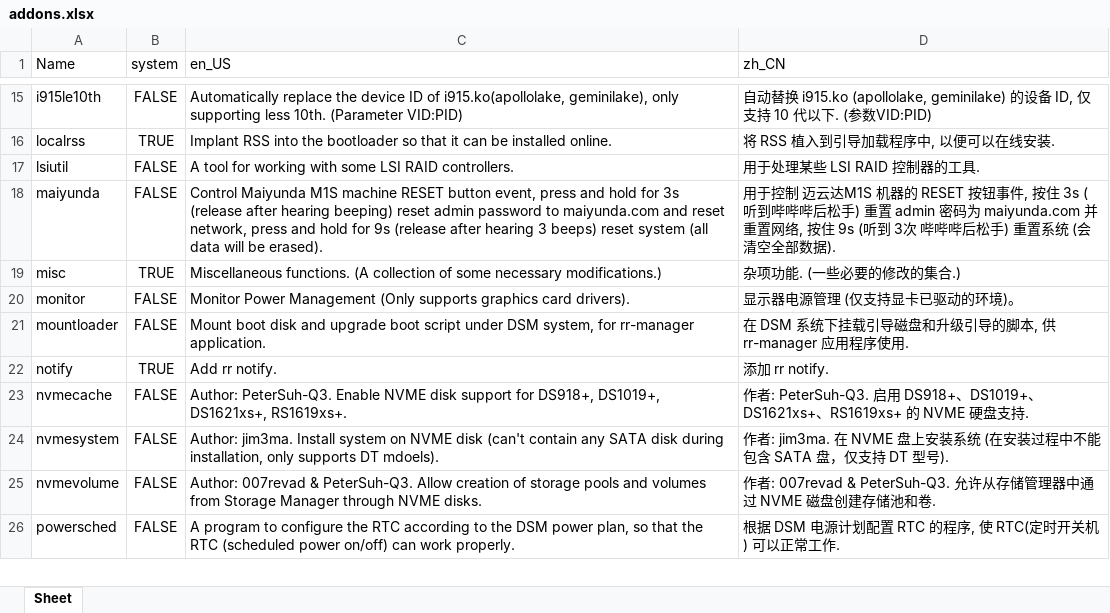
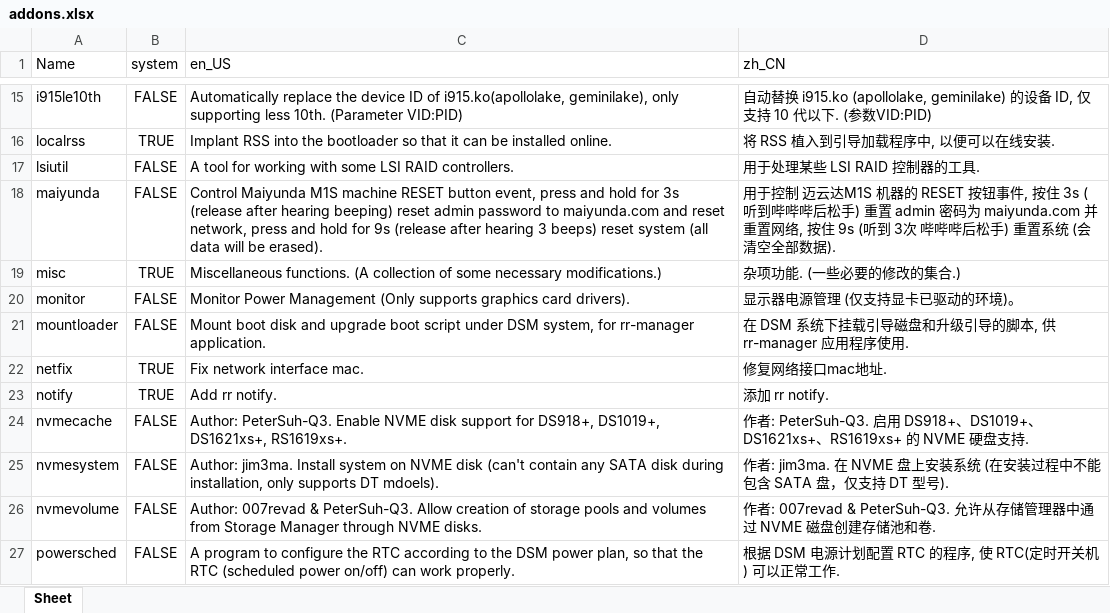
Before and after one commit to RROrg/rr, an Excel workbook: docs/addons.xlsx, sheet Sheet, drawn as a sheet; only a part is shown, gaps mark what is left out; values as stored, in another font and other column widths than the file's, no borders; the diff names each change by its address in the sheet, - before the commit and + after, or states it on an @@ line.

```diff
--- a/docs/addons.xlsx (sheet Sheet)
+++ b/docs/addons.xlsx (sheet Sheet)
+row 22: netfix | TRUE | Fix network interface mac. | 修复网络接口mac地址.
```
Also changed, not shown: docs/models.xlsx, docs/modules.xlsx, 5 other files.
